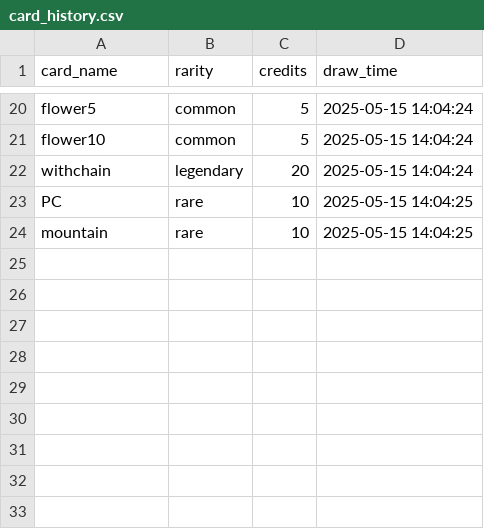
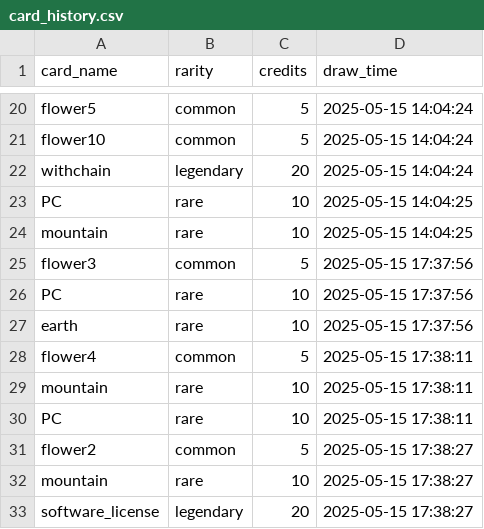
Before and after one commit to GuanshiyinPusa/ENGR90051_Prototype, a CSV file: card_history.csv, drawn as a sheet; only a part is shown, gaps mark what is left out; the diff names each change by its address in the sheet, - before the commit and + after, or states it on an @@ line.

```diff
--- a/card_history.csv
+++ b/card_history.csv
+row 25: flower3 | common | 5 | 2025-05-15 17:37:56
+row 26: PC | rare | 10 | 2025-05-15 17:37:56
+row 27: earth | rare | 10 | 2025-05-15 17:37:56
+row 28: flower4 | common | 5 | 2025-05-15 17:38:11
+row 29: mountain | rare | 10 | 2025-05-15 17:38:11
+row 30: PC | rare | 10 | 2025-05-15 17:38:11
+row 31: flower2 | common | 5 | 2025-05-15 17:38:27
+row 32: mountain | rare | 10 | 2025-05-15 17:38:27
+row 33: software_license | legendary | 20 | 2025-05-15 17:38:27
```
Also changed, not shown: recycled_items.csv, 6 other files.
